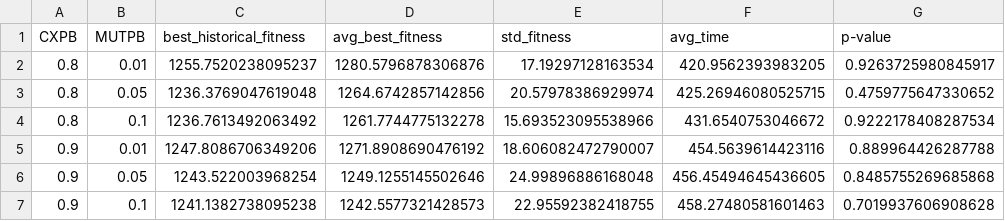
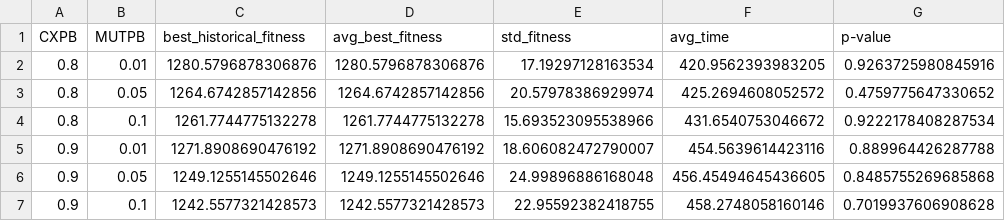
Before and after one commit to guidodinello/polygonal-evolutionary-algorithm, a CSV file: results/resultados.csv, drawn as a sheet.

Commit message:
cambio en best_fitness

```diff
--- a/results/resultados.csv
+++ b/results/resultados.csv
@@ -1,7 +1,7 @@
 CXPB,MUTPB,best_historical_fitness,avg_best_fitness,std_fitness,avg_time,p-value
-0.8,0.01,1255.7520238095237,1280.5796878306876,17.19297128163534,420.9562393983205,0.9263725980845917
-0.8,0.05,1236.3769047619048,1264.6742857142856,20.57978386929974,425.26946080525715,0.4759775647330652
-0.8,0.1,1236.7613492063492,1261.7744775132278,15.693523095538966,431.6540753046672,0.9222178408287534
-0.9,0.01,1247.8086706349206,1271.8908690476192,18.606082472790007,454.5639614423116,0.889964426287788
-0.9,0.05,1243.522003968254,1249.1255145502646,24.99896886168048,456.45494645436605,0.8485755269685868
-0.9,0.1,1241.1382738095238,1242.5577321428573,22.95592382418755,458.27480581601463,0.7019937606908628
+0.8,0.01,1280.5796878306876,1280.5796878306876,17.19297128163534,420.9562393983205,0.9263725980845916
+0.8,0.05,1264.6742857142856,1264.6742857142856,20.57978386929974,425.2694608052572,0.4759775647330652
+0.8,0.1,1261.7744775132278,1261.7744775132278,15.693523095538966,431.6540753046672,0.9222178408287534
+0.9,0.01,1271.8908690476192,1271.8908690476192,18.606082472790007,454.5639614423116,0.889964426287788
+0.9,0.05,1249.1255145502646,1249.1255145502646,24.99896886168048,456.45494645436605,0.8485755269685868
+0.9,0.1,1242.5577321428573,1242.5577321428573,22.95592382418755,458.2748058160146,0.7019937606908628
```
Also changed, not shown: 1 other file.
